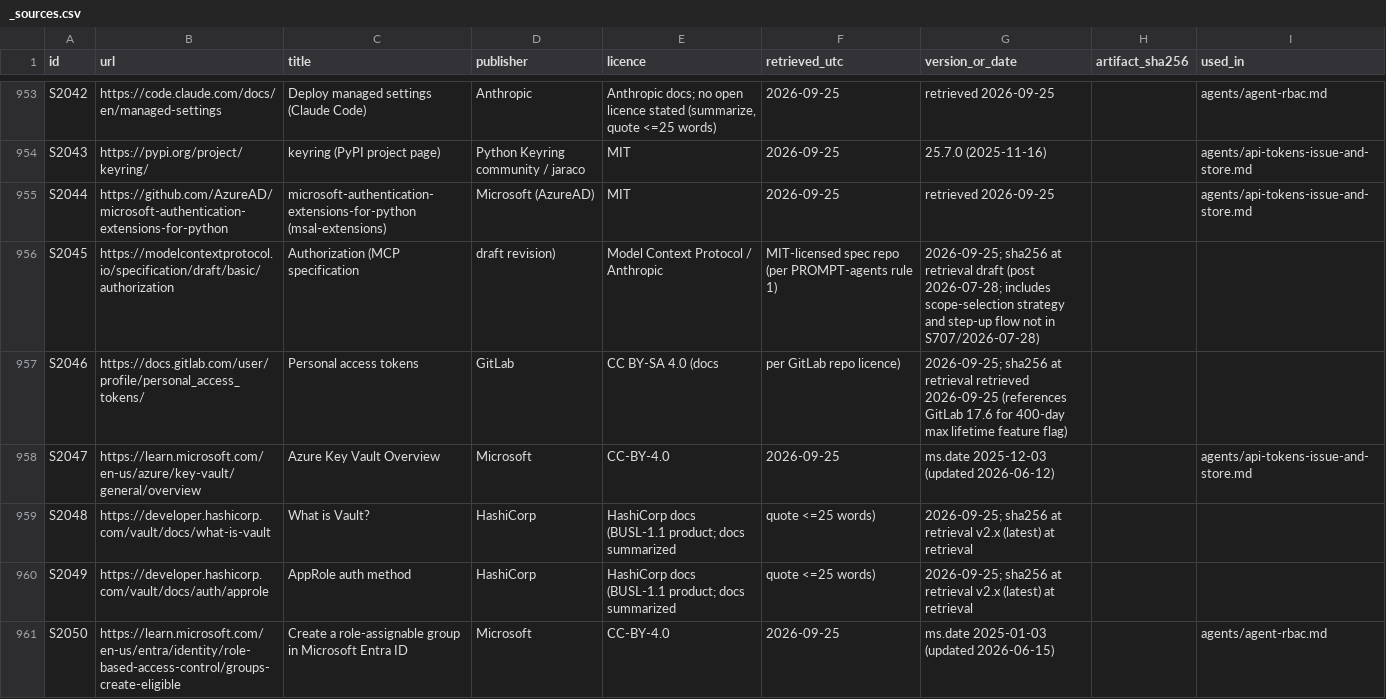
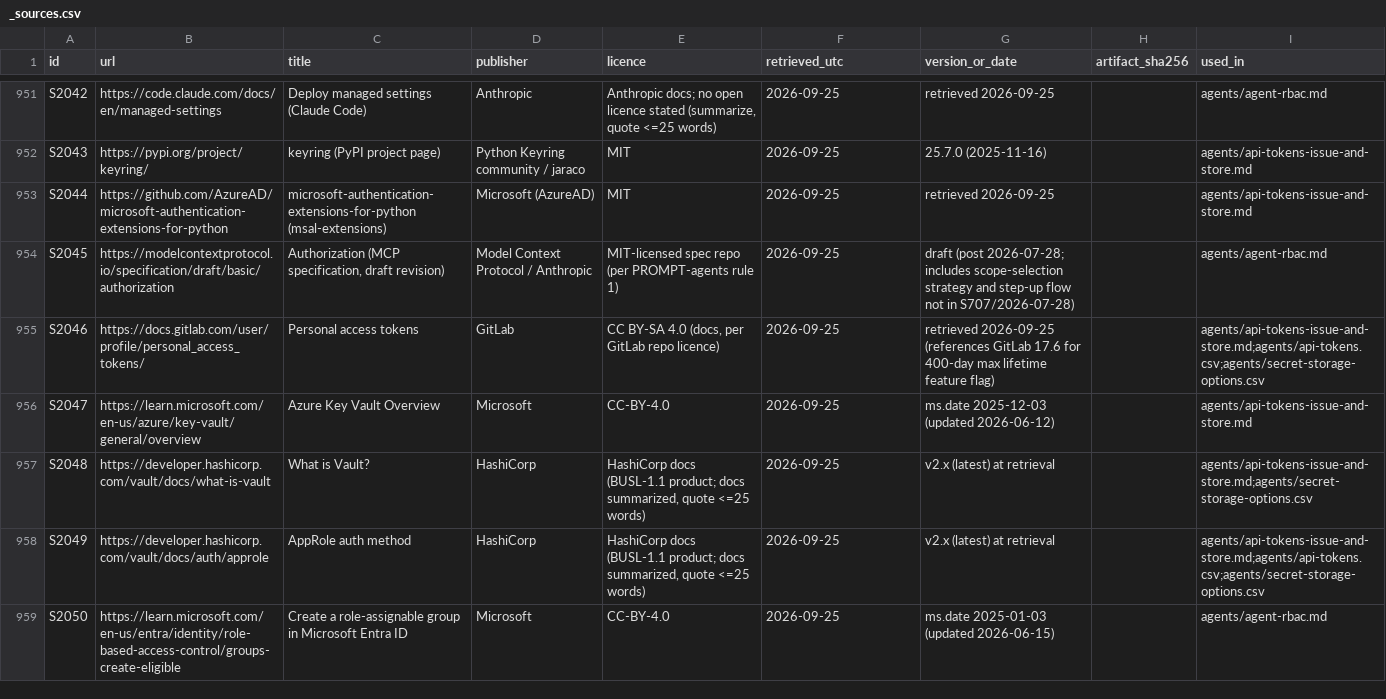
Before and after one commit to mikkielt/it-ops-kb, a CSV file: _sources.csv, drawn as a sheet; only a part is shown, gaps mark what is left out; the diff covers the shown part only.

```diff
--- a/_sources.csv
+++ b/_sources.csv
@@ -955,7 +953,7 @@ S2043,https://pypi.org/project/keyring/,keyring (PyPI project page),Python Keyri
 S2044,https://github.com/AzureAD/microsoft-authentication-extensions-for-python,microsoft-authentication-extensions-for-python (msal-extensions),Microsoft (AzureAD),MIT,2026-09-25,retrieved 2026-09-25,,agents/api-tokens-issue-and-store.md
-S2045,https://modelcontextprotocol.io/specification/draft/basic/authorization,Authorization (MCP specification, draft revision),Model Context Protocol / Anthropic,MIT-licensed spec repo (per PROMPT-agents rule 1),2026-09-25; sha256 at retrieval draft (post 2026-07-28; includes scope-selection strategy and step-up flow not in S707/2026-07-28),,
-S2046,https://docs.gitlab.com/user/profile/personal_access_tokens/,Personal access tokens,GitLab,CC BY-SA 4.0 (docs, per GitLab repo licence),2026-09-25; sha256 at retrieval retrieved 2026-09-25 (references GitLab 17.6 for 400-day max lifetime feature flag),,
+S2045,https://modelcontextprotocol.io/specification/draft/basic/authorization,"Authorization (MCP specification, draft revision)",Model Context Protocol / Anthropic,MIT-licensed spec repo (per PROMPT-agents rule 1),2026-09-25,draft (post 2026-07-28; includes scope-selection strategy and step-up flow not in S707/2026-07-28),,agents/agent-rbac.md
+S2046,https://docs.gitlab.com/user/profile/personal_access_tokens/,Personal access tokens,GitLab,"CC BY-SA 4.0 (docs, per GitLab repo licence)",2026-09-25,retrieved 2026-09-25 (references GitLab 17.6 for 400-day max lifetime feature flag),,agents/api-tokens-issue-and-store.md;agents/api-tokens.csv;agents/secret-storage-options.csv
 S2047,https://learn.microsoft.com/en-us/azure/key-vault/general/overview,Azure Key Vault Overview,Microsoft,CC-BY-4.0,2026-09-25,ms.date 2025-12-03 (updated 2026-06-12),,agents/api-tokens-issue-and-store.md
-S2048,https://developer.hashicorp.com/vault/docs/what-is-vault,What is Vault?,HashiCorp,HashiCorp docs (BUSL-1.1 product; docs summarized, quote <=25 words),2026-09-25; sha256 at retrieval v2.x (latest) at retrieval,,
-S2049,https://developer.hashicorp.com/vault/docs/auth/approle,AppRole auth method,HashiCorp,HashiCorp docs (BUSL-1.1 product; docs summarized, quote <=25 words),2026-09-25; sha256 at retrieval v2.x (latest) at retrieval,,
+S2048,https://developer.hashicorp.com/vault/docs/what-is-vault,What is Vault?,HashiCorp,"HashiCorp docs (BUSL-1.1 product; docs summarized, quote <=25 words)",2026-09-25,v2.x (latest) at retrieval,,agents/api-tokens-issue-and-store.md;agents/secret-storage-options.csv
+S2049,https://developer.hashicorp.com/vault/docs/auth/approle,AppRole auth method,HashiCorp,"HashiCorp docs (BUSL-1.1 product; docs summarized, quote <=25 words)",2026-09-25,v2.x (latest) at retrieval,,agents/api-tokens-issue-and-store.md;agents/api-tokens.csv;agents/secret-storage-options.csv
 S2050,https://learn.microsoft.com/en-us/entra/identity/role-based-access-control/groups-create-eligible,Create a role-assignable group in Microsoft Entra ID,Microsoft,CC-BY-4.0,2026-09-25,ms.date 2025-01-03 (updated 2026-06-15),,agents/agent-rbac.md
```
Also changed, not shown: 2 removed rows and 150 edited cells elsewhere in this file, _coverage.csv, agents/eval-question-baseline.csv, 55 other files.
